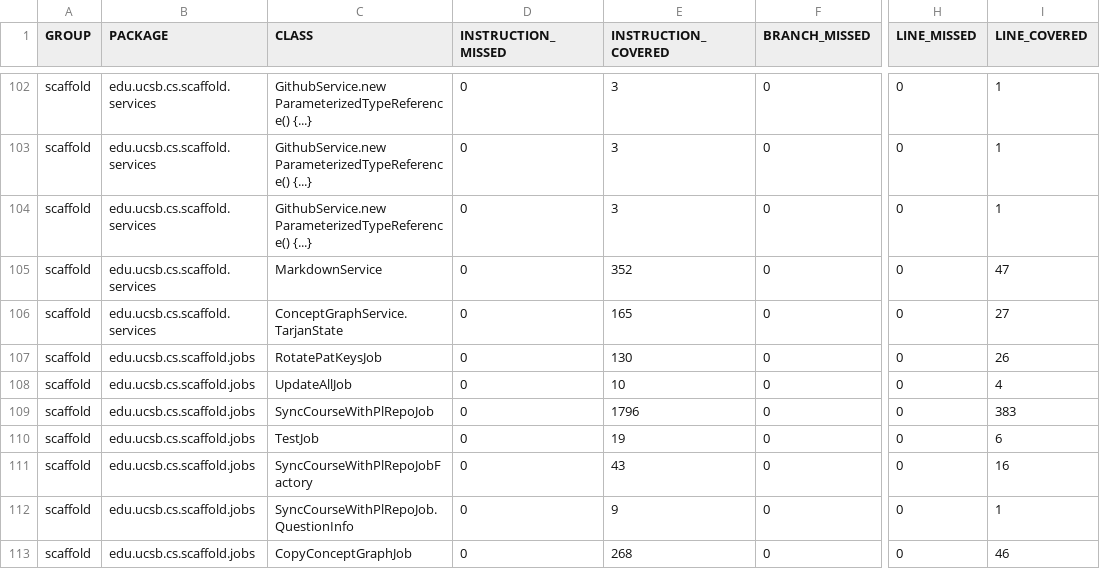
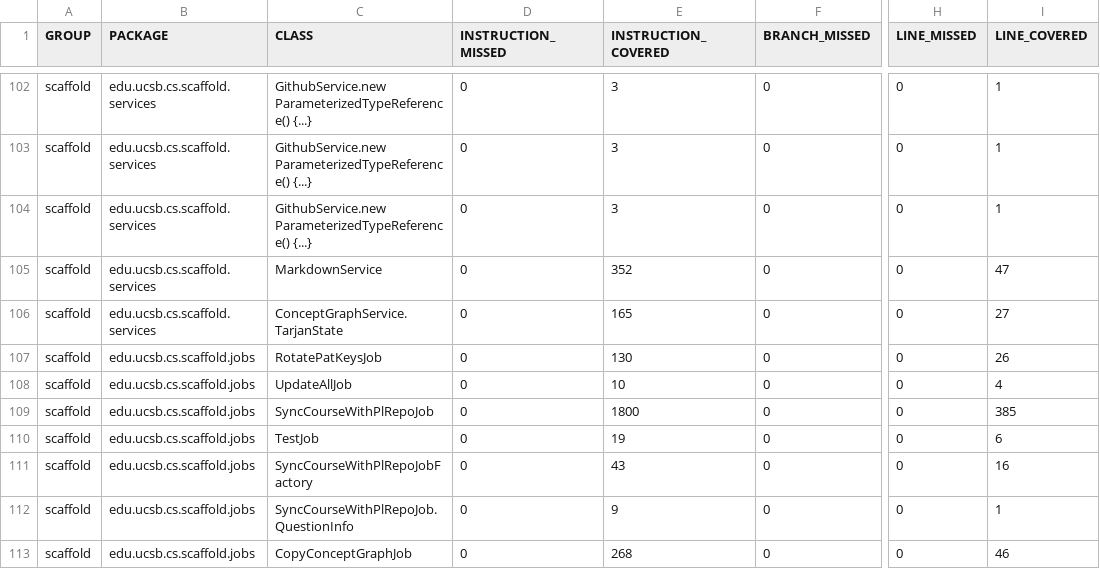
Before and after one commit to ucsb-cs156/proj-scaffold, a CSV file: prs/121/jacoco/jacoco.csv, drawn as a sheet; only a part is shown, gaps mark what is left out; the diff names each change by its address in the sheet, - before the commit and + after, or states it on an @@ line.

```diff
--- a/prs/121/jacoco/jacoco.csv
+++ b/prs/121/jacoco/jacoco.csv
-E109 (INSTRUCTION_COVERED): 1796
+E109 (INSTRUCTION_COVERED): 1800
-I109 (LINE_COVERED): 383
+I109 (LINE_COVERED): 385
```
Also changed, not shown: 7 other files.
